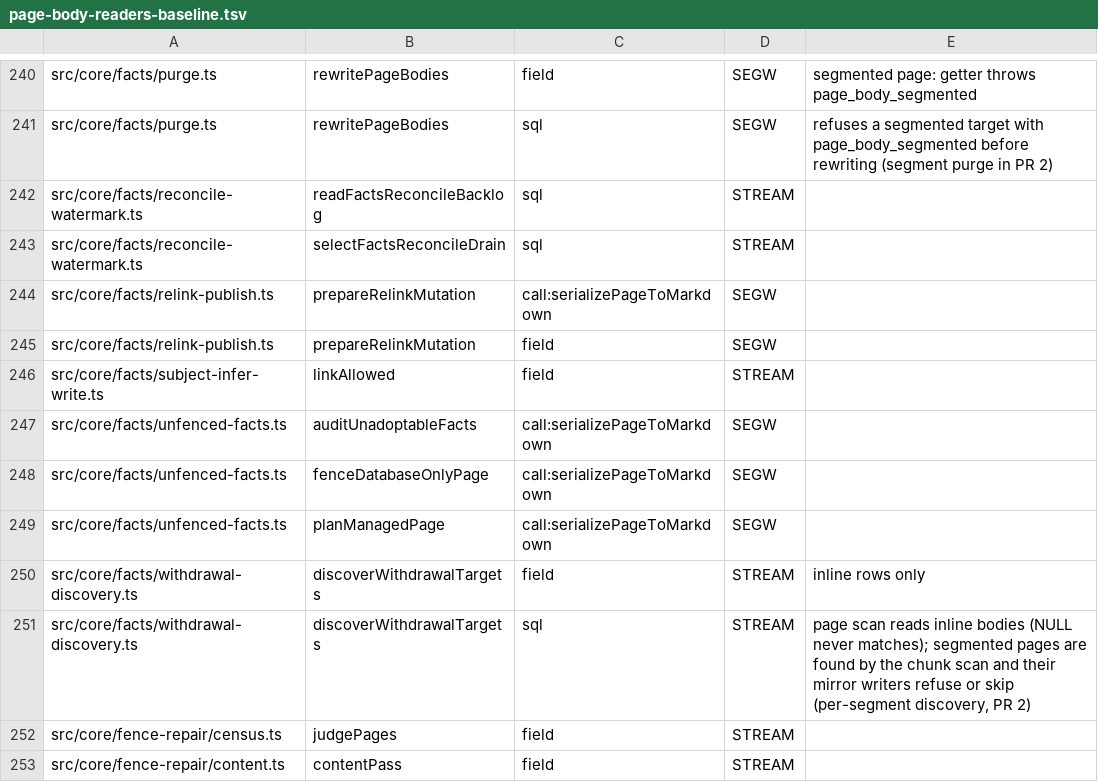
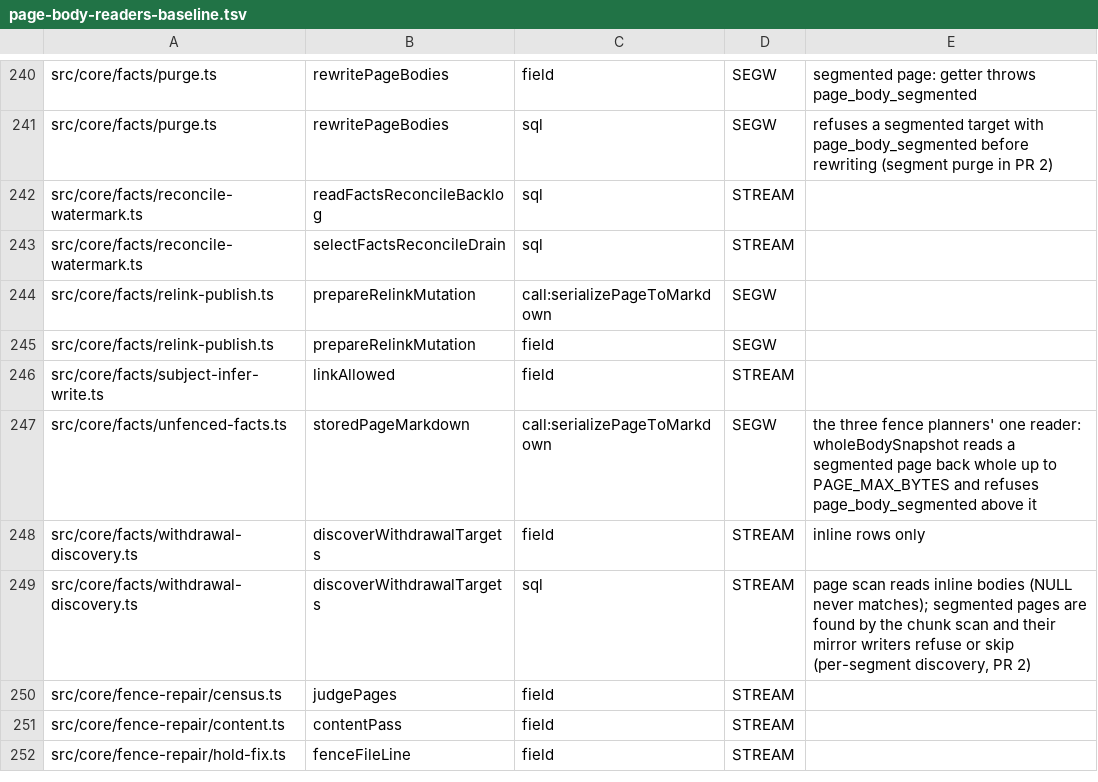
Before and after one commit to governedwork/gbrain, a TSV file: scripts/page-body-readers-baseline.tsv, drawn as a sheet; only a part is shown, gaps mark what is left out; the shorter side is filled out with more unchanged rows.

```diff
--- a/scripts/page-body-readers-baseline.tsv
+++ b/scripts/page-body-readers-baseline.tsv
@@ -246,5 +246,3 @@ src/core/facts/relink-publish.ts	prepareRelinkMutation	field	SEGW
 src/core/facts/subject-infer-write.ts	linkAllowed	field	STREAM	
-src/core/facts/unfenced-facts.ts	auditUnadoptableFacts	call:serializePageToMarkdown	SEGW	
-src/core/facts/unfenced-facts.ts	fenceDatabaseOnlyPage	call:serializePageToMarkdown	SEGW	
-src/core/facts/unfenced-facts.ts	planManagedPage	call:serializePageToMarkdown	SEGW	
+src/core/facts/unfenced-facts.ts	storedPageMarkdown	call:serializePageToMarkdown	SEGW	the three fence planners' one reader: wholeBodySnapshot reads a segmented page back whole up to PAGE_MAX_BYTES and refuses page_body_segmented above it
 src/core/facts/withdrawal-discovery.ts	discoverWithdrawalTargets	field	STREAM	inline rows only
```
Also changed, not shown: 6 other files.
